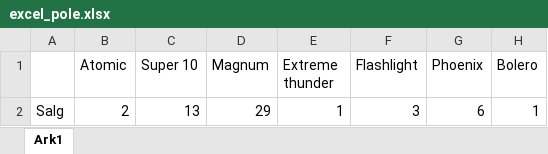
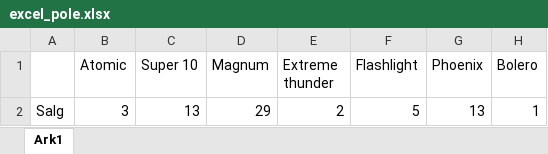
Before and after one commit to PatrickNyrud/googleMusic, an Excel workbook: nova/logs/excel_logs/excel_pole.xlsx, sheet Ark1, drawn as a sheet; only a part is shown; values as stored, in another font and other column widths than the file's, no borders; charts and pictures not drawn; the diff names each change by its address in the sheet, - before the commit and + after, or states it on an @@ line.

```diff
--- a/nova/logs/excel_logs/excel_pole.xlsx (sheet Ark1)
+++ b/nova/logs/excel_logs/excel_pole.xlsx (sheet Ark1)
-B2 (Atomic): 2
+B2 (Atomic): 3
-E2 (Extreme thunder): 1
+E2 (Extreme thunder): 2
-F2 (Flashlight): 3
+F2 (Flashlight): 5
-G2 (Phoenix): 6
+G2 (Phoenix): 13
```
Also changed, not shown: nova/logs/excel_logs/excel_linear.xlsx, 15 other files.
